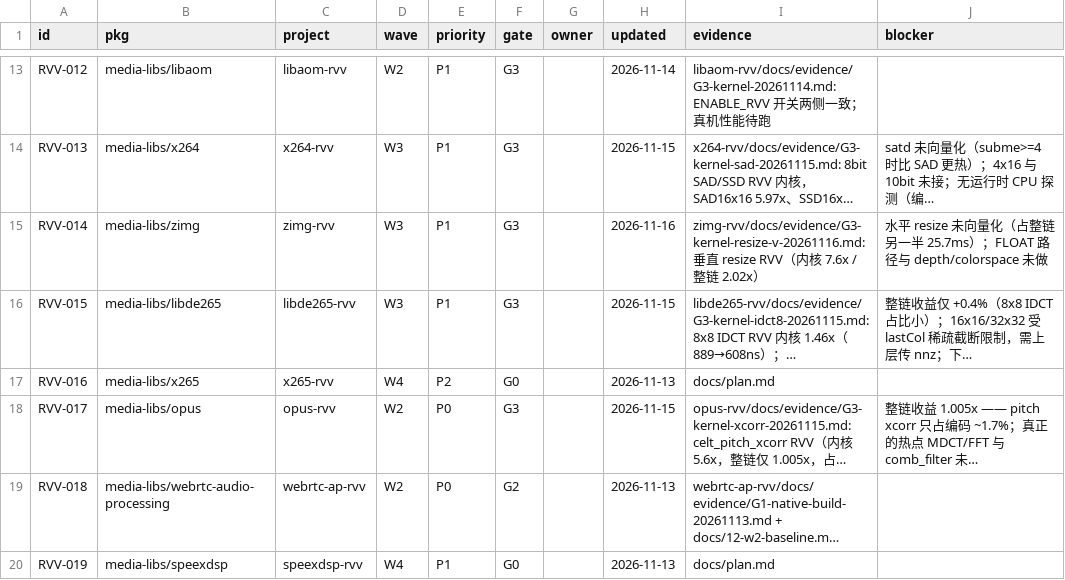
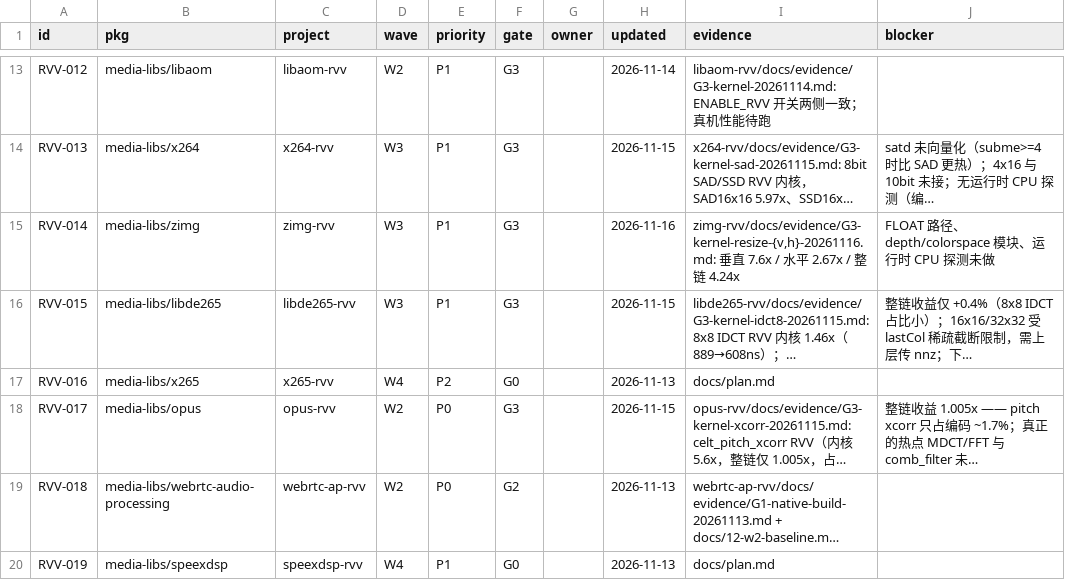
Before and after one commit to open-risc-v/rvv, a CSV file: data/status.csv, drawn as a sheet; only a part is shown, gaps mark what is left out; long unchanged cells end in …; the diff names each change by its address in the sheet, - before the commit and + after, or states it on an @@ line.

Commit message:
docs: G3 报告 4.10 zimg 水平 resize（内核 2.67x / 整链 4.24x）

```diff
--- a/data/status.csv
+++ b/data/status.csv
-I15 (evidence): zimg-rvv/docs/evidence/G3-kernel-resize-v-20261116.md: 垂直 resize RVV（内核 7.6x / 整链 2.02x）
+I15 (evidence): zimg-rvv/docs/evidence/G3-kernel-resize-{v,h}-20261116.md: 垂直 7.6x / 水平 2.67x / 整链 4.24x
-J15 (blocker): 水平 resize 未向量化（占整链另一半 25.7ms）；FLOAT 路径与 depth/colorspace 未做
+J15 (blocker): FLOAT 路径、depth/colorspace 模块、运行时 CPU 探测未做
```
Also changed, not shown: 1 other file.
